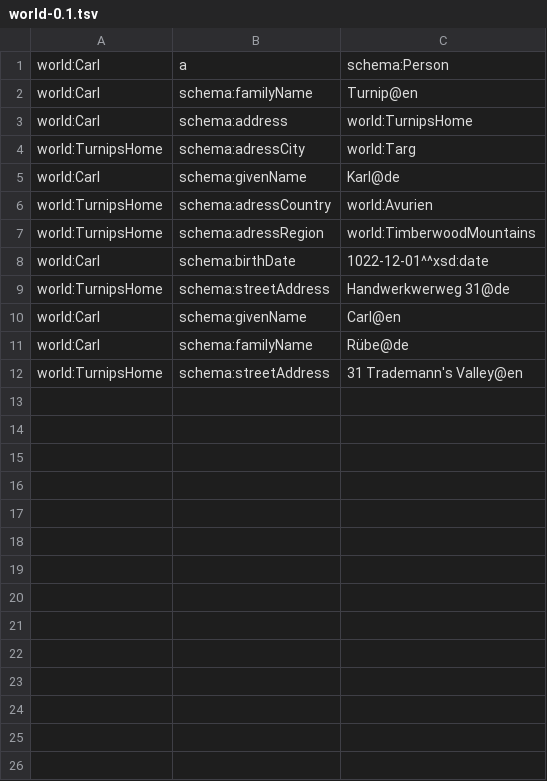
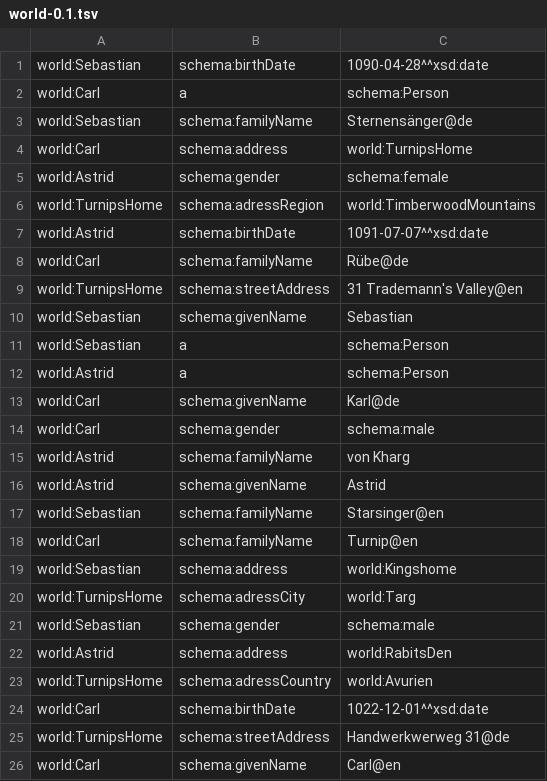
Before and after one commit to Regenschein/SNMasterthesis, a TSV file: src/main/resources/data/world-0.1.tsv, drawn as a sheet.

```diff
--- a/src/main/resources/data/world-0.1.tsv
+++ b/src/main/resources/data/world-0.1.tsv
@@ -1,8 +1,24 @@
+world:Sebastian	schema:birthDate	"1090-04-28"^^xsd:date
 world:Carl	a	schema:Person
+world:Sebastian	schema:familyName	"Sternensänger"@de
+world:Carl	schema:address	world:TurnipsHome
+world:Astrid	schema:gender	schema:female
+world:TurnipsHome	schema:adressRegion	world:TimberwoodMountains
+world:Astrid	schema:birthDate	"1091-07-07"^^xsd:date
+world:Carl	schema:familyName	"Rübe"@de
+world:TurnipsHome	schema:streetAddress	"31 Trademann's Valley"@en
+world:Sebastian	schema:givenName	"Sebastian"
+world:Sebastian	a	schema:Person
+world:Astrid	a	schema:Person
+world:Carl	schema:givenName	"Karl"@de
+world:Carl	schema:gender	schema:male
+world:Astrid	schema:familyName	"von Kharg"
+world:Astrid	schema:givenName	"Astrid"
+world:Sebastian	schema:familyName	"Starsinger"@en
 world:Carl	schema:familyName	"Turnip"@en
-world:Carl	schema:address	world:TurnipsHome
+world:Sebastian	schema:address	world:Kingshome
 world:TurnipsHome	schema:adressCity	world:Targ
-world:Carl	schema:givenName	"Karl"@de
+world:Sebastian	schema:gender	schema:male
+world:Astrid	schema:address	world:RabitsDen
 world:TurnipsHome	schema:adressCountry	world:Avurien
-world:TurnipsHome	schema:adressRegion	world:TimberwoodMountains
 world:Carl	schema:birthDate	"1022-12-01"^^xsd:date
@@ -10,3 +26 @@ world:TurnipsHome	schema:streetAddress	"Handwerkwerweg 31"@de
 world:Carl	schema:givenName	"Carl"@en
-world:Carl	schema:familyName	"Rübe"@de
-world:TurnipsHome	schema:streetAddress	"31 Trademann's Valley"@en
```
Also changed, not shown: 14 other files.
